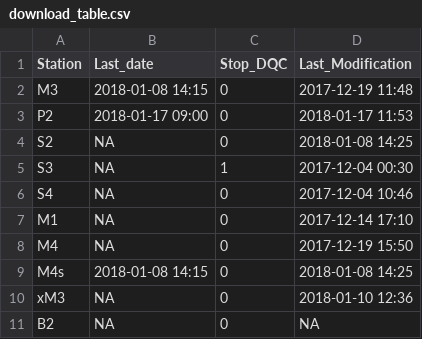
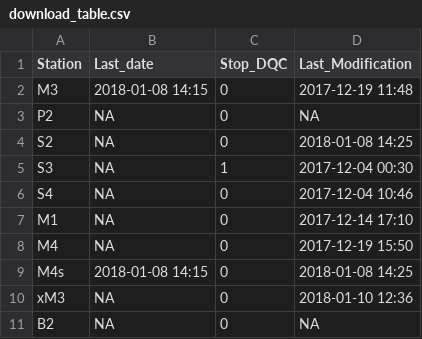
Before and after one commit to bridachristian/DataQualityCheckEuracAlpEnv, a CSV file: Data/Support_files/Download_table/download_table.csv, drawn as a sheet.

```diff
--- a/Data/Support_files/Download_table/download_table.csv
+++ b/Data/Support_files/Download_table/download_table.csv
@@ -2,3 +2,3 @@ Station,Last_date,Stop_DQC,Last_Modification
 M3,2018-01-08 14:15,0,2017-12-19 11:48
-P2,2018-01-17 09:00,0,2018-01-17 11:53
+P2,NA,0,NA
 S2,NA,0,2018-01-08 14:25
```
Also changed, not shown: Data/Support_files/Download_table/download_table_old.csv, Data/Support_files/Range/Range.csv, 2 other files.
